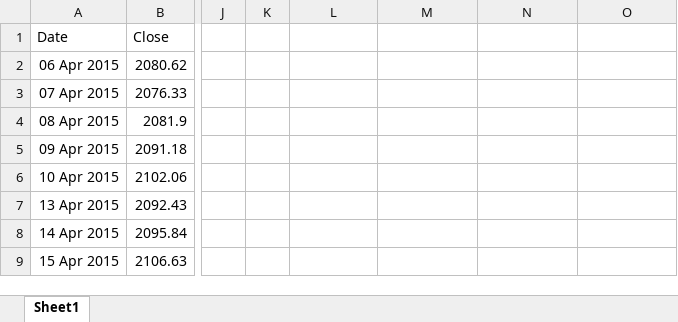
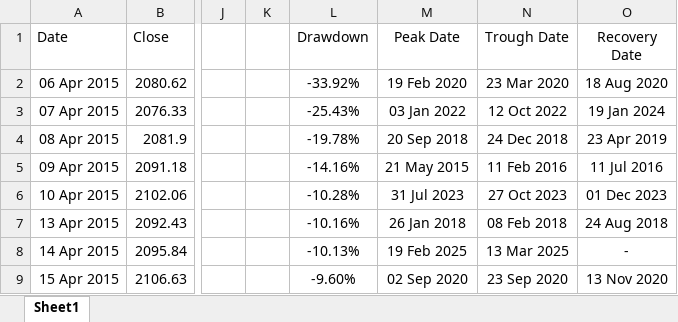
Before and after one commit to brieucdescamps/VBA, an Excel workbook: STAR.xlsm, sheet Sheet1, drawn as a sheet; only a part is shown, gaps mark what is left out; values as stored, in another font and other column widths than the file's, no borders; charts and pictures not drawn; the diff covers the shown part only; the diff names each change by its address in the sheet, - before the commit and + after, or states it on an @@ line.

```diff
--- a/STAR.xlsm (sheet Sheet1)
+++ b/STAR.xlsm (sheet Sheet1)
-L1: (empty)
+L1: Drawdown
-M1: (empty)
+M1: Peak Date
-N1: (empty)
+N1: Trough Date
-O1: (empty)
+O1: Recovery Date
-L2 (Drawdown): (empty)
+L2 (Drawdown): -33.92%
-M2 (Peak Date): (empty)
+M2 (Peak Date): 19 Feb 2020
-N2 (Trough Date): (empty)
+N2 (Trough Date): 23 Mar 2020
-O2 (Recovery Date): (empty)
+O2 (Recovery Date): 18 Aug 2020
-L3 (Drawdown): (empty)
+L3 (Drawdown): -25.43%
-M3 (Peak Date): (empty)
+M3 (Peak Date): 03 Jan 2022
-N3 (Trough Date): (empty)
+N3 (Trough Date): 12 Oct 2022
-O3 (Recovery Date): (empty)
+O3 (Recovery Date): 19 Jan 2024
-L4 (Drawdown): (empty)
+L4 (Drawdown): -19.78%
-M4 (Peak Date): (empty)
+M4 (Peak Date): 20 Sep 2018
-N4 (Trough Date): (empty)
+N4 (Trough Date): 24 Dec 2018
-O4 (Recovery Date): (empty)
+O4 (Recovery Date): 23 Apr 2019
-L5 (Drawdown): (empty)
+L5 (Drawdown): -14.16%
-M5 (Peak Date): (empty)
+M5 (Peak Date): 21 May 2015
-N5 (Trough Date): (empty)
+N5 (Trough Date): 11 Feb 2016
-O5 (Recovery Date): (empty)
+O5 (Recovery Date): 11 Jul 2016
-L6 (Drawdown): (empty)
+L6 (Drawdown): -10.28%
-M6 (Peak Date): (empty)
+M6 (Peak Date): 31 Jul 2023
-N6 (Trough Date): (empty)
+N6 (Trough Date): 27 Oct 2023
-O6 (Recovery Date): (empty)
+O6 (Recovery Date): 01 Dec 2023
-L7 (Drawdown): (empty)
+L7 (Drawdown): -10.16%
-M7 (Peak Date): (empty)
+M7 (Peak Date): 26 Jan 2018
-N7 (Trough Date): (empty)
+N7 (Trough Date): 08 Feb 2018
-O7 (Recovery Date): (empty)
+O7 (Recovery Date): 24 Aug 2018
-L8 (Drawdown): (empty)
+L8 (Drawdown): -10.13%
-M8 (Peak Date): (empty)
+M8 (Peak Date): 19 Feb 2025
-N8 (Trough Date): (empty)
+N8 (Trough Date): 13 Mar 2025
-O8 (Recovery Date): (empty)
+O8 (Recovery Date): -
-L9 (Drawdown): (empty)
+L9 (Drawdown): -9.60%
-M9 (Peak Date): (empty)
+M9 (Peak Date): 02 Sep 2020
-N9 (Trough Date): (empty)
+N9 (Trough Date): 23 Sep 2020
-O9 (Recovery Date): (empty)
+O9 (Recovery Date): 13 Nov 2020
```
Also changed, not shown: 8 edited cells elsewhere in this sheet, 2 other files.
